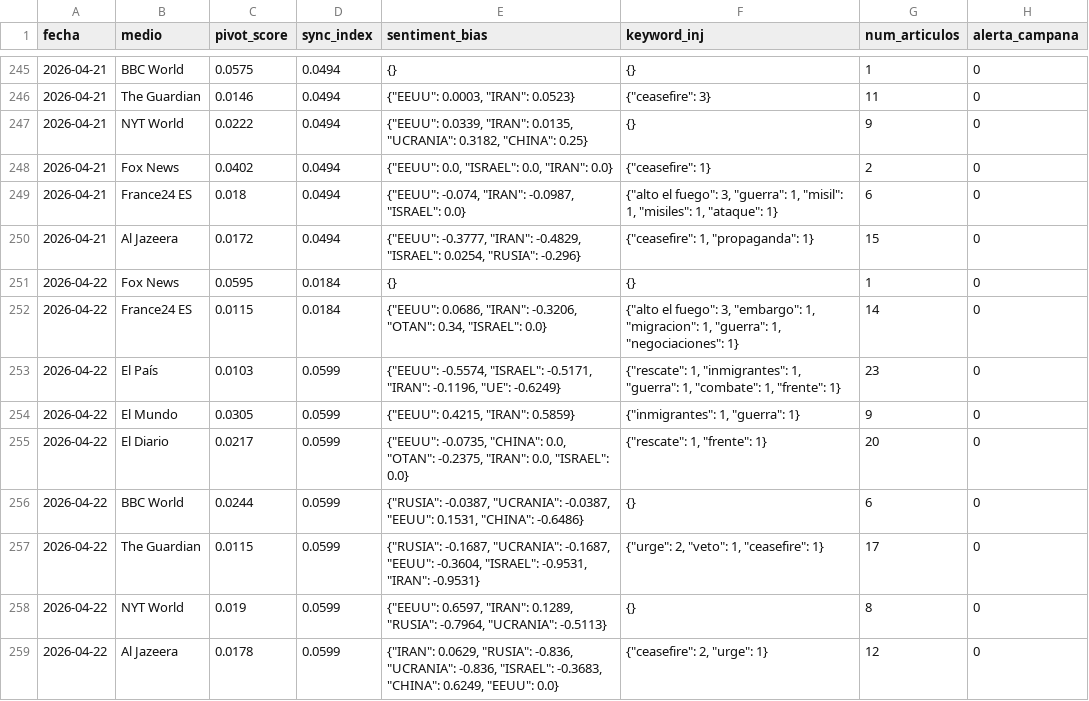
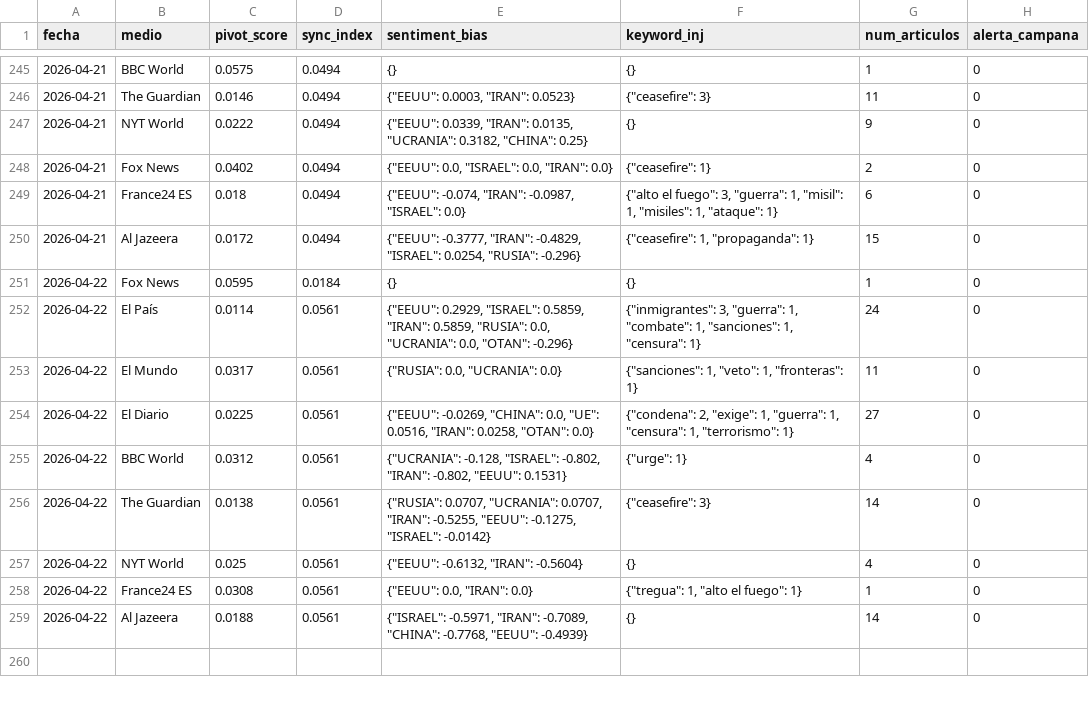
Before and after one commit to mcasrom/SIEG-Mani, a CSV file: data/kpis.csv, drawn as a sheet; only a part is shown, gaps mark what is left out.

Commit message:
MANI data 2026-04-22 15:10

```diff
--- a/data/kpis.csv
+++ b/data/kpis.csv
@@ -251,9 +251,9 @@ fecha,medio,pivot_score,sync_index,sentiment_bias,keyword_inj,num_articulos,aler
 2026-04-22,Fox News,0.0595,0.0184,{},{},1,0
-2026-04-22,France24 ES,0.0115,0.0184,"{""EEUU"": 0.0686, ""IRAN"": -0.3206, ""OTAN"": 0.34, ""ISRAEL"": 0.0}","{""alto el fuego"": 3, ""embargo"": 1, ""migracion"": 1, ""guerra"": 1, ""negociaciones"": 1}",14,0
-2026-04-22,El País,0.0103,0.0599,"{""EEUU"": -0.5574, ""ISRAEL"": -0.5171, ""IRAN"": -0.1196, ""UE"": -0.6249}","{""rescate"": 1, ""inmigrantes"": 1, ""guerra"": 1, ""combate"": 1, ""frente"": 1}",23,0
-2026-04-22,El Mundo,0.0305,0.0599,"{""EEUU"": 0.4215, ""IRAN"": 0.5859}","{""inmigrantes"": 1, ""guerra"": 1}",9,0
-2026-04-22,El Diario,0.0217,0.0599,"{""EEUU"": -0.0735, ""CHINA"": 0.0, ""OTAN"": -0.2375, ""IRAN"": 0.0, ""ISRAEL"": 0.0}","{""rescate"": 1, ""frente"": 1}",20,0
-2026-04-22,BBC World,0.0244,0.0599,"{""RUSIA"": -0.0387, ""UCRANIA"": -0.0387, ""EEUU"": 0.1531, ""CHINA"": -0.6486}",{},6,0
-2026-04-22,The Guardian,0.0115,0.0599,"{""RUSIA"": -0.1687, ""UCRANIA"": -0.1687, ""EEUU"": -0.3604, ""ISRAEL"": -0.9531, ""IRAN"": -0.9531}","{""urge"": 2, ""veto"": 1, ""ceasefire"": 1}",17,0
-2026-04-22,NYT World,0.019,0.0599,"{""EEUU"": 0.6597, ""IRAN"": 0.1289, ""RUSIA"": -0.7964, ""UCRANIA"": -0.5113}",{},8,0
-2026-04-22,Al Jazeera,0.0178,0.0599,"{""IRAN"": 0.0629, ""RUSIA"": -0.836, ""UCRANIA"": -0.836, ""ISRAEL"": -0.3683, ""CHINA"": 0.6249, ""EEUU"": 0.0}","{""ceasefire"": 2, ""urge"": 1}",12,0
+2026-04-22,El País,0.0114,0.0561,"{""EEUU"": 0.2929, ""ISRAEL"": 0.5859, ""IRAN"": 0.5859, ""RUSIA"": 0.0, ""UCRANIA"": 0.0, ""OTAN"": -0.296}","{""inmigrantes"": 3, ""guerra"": 1, ""combate"": 1, ""sanciones"": 1, ""censura"": 1}",24,0
+2026-04-22,El Mundo,0.0317,0.0561,"{""RUSIA"": 0.0, ""UCRANIA"": 0.0}","{""sanciones"": 1, ""veto"": 1, ""fronteras"": 1}",11,0
+2026-04-22,El Diario,0.0225,0.0561,"{""EEUU"": -0.0269, ""CHINA"": 0.0, ""UE"": 0.0516, ""IRAN"": 0.0258, ""OTAN"": 0.0}","{""condena"": 2, ""exige"": 1, ""guerra"": 1, ""censura"": 1, ""terrorismo"": 1}",27,0
+2026-04-22,BBC World,0.0312,0.0561,"{""UCRANIA"": -0.128, ""ISRAEL"": -0.802, ""IRAN"": -0.802, ""EEUU"": 0.1531}","{""urge"": 1}",4,0
+2026-04-22,The Guardian,0.0138,0.0561,"{""RUSIA"": 0.0707, ""UCRANIA"": 0.0707, ""IRAN"": -0.5255, ""EEUU"": -0.1275, ""ISRAEL"": -0.0142}","{""ceasefire"": 3}",14,0
+2026-04-22,NYT World,0.025,0.0561,"{""EEUU"": -0.6132, ""IRAN"": -0.5604}",{},4,0
+2026-04-22,France24 ES,0.0308,0.0561,"{""EEUU"": 0.0, ""IRAN"": 0.0}","{""tregua"": 1, ""alto el fuego"": 1}",1,0
+2026-04-22,Al Jazeera,0.0188,0.0561,"{""ISRAEL"": -0.5971, ""IRAN"": -0.7089, ""CHINA"": -0.7768, ""EEUU"": -0.4939}",{},14,0
```
Also changed, not shown: 2 other files.
